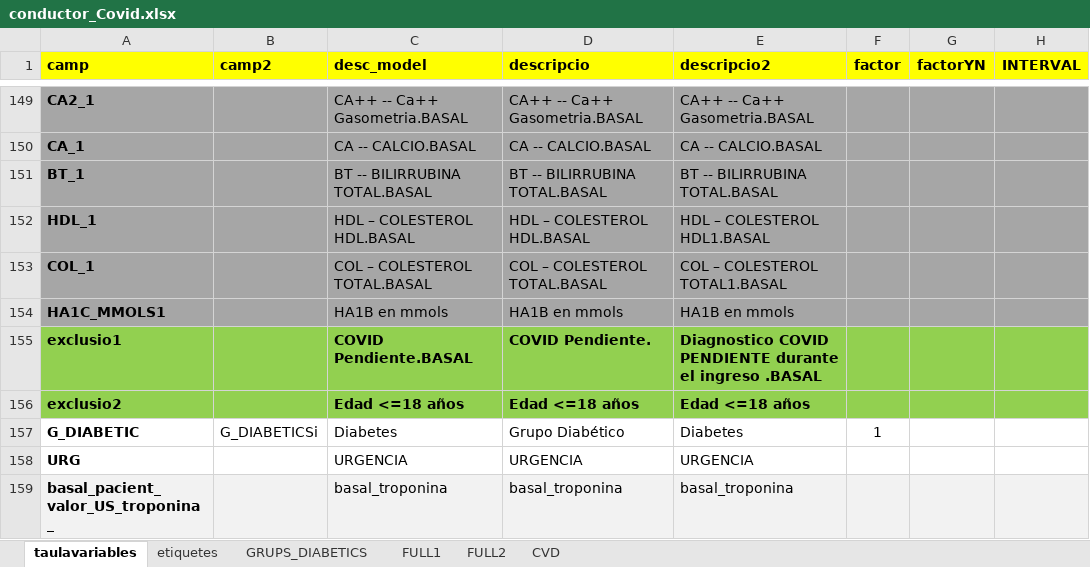
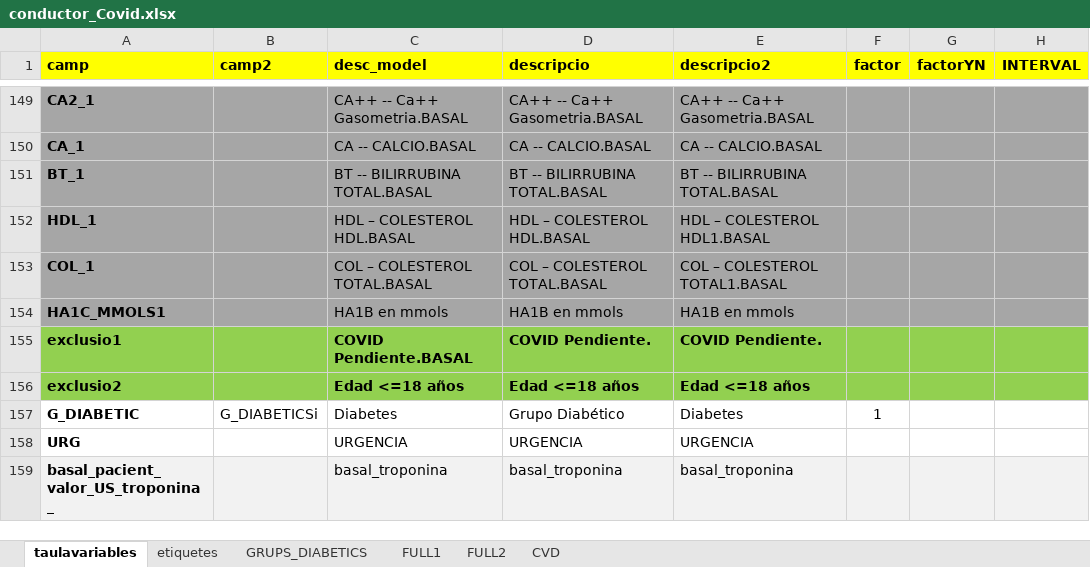
Before and after one commit to USR-DAPCAT/COVID2, an Excel workbook: conductor_Covid.xlsx, sheet taulavariables, drawn as a sheet; only a part is shown, gaps mark what is left out; values as stored, in another font and other column widths than the file's, no borders; the diff names each change by its address in the sheet, - before the commit and + after, or states it on an @@ line.

```diff
--- a/conductor_Covid.xlsx (sheet taulavariables)
+++ b/conductor_Covid.xlsx (sheet taulavariables)
-E155 (descripcio2): Diagnostico COVID PENDIENTE durante el ingreso .BASAL
+E155 (descripcio2): COVID Pendiente.
```
Also changed, not shown: sheet etiquetes, 3 other files.
